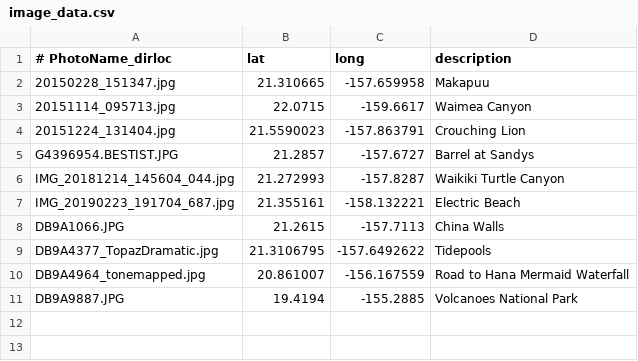
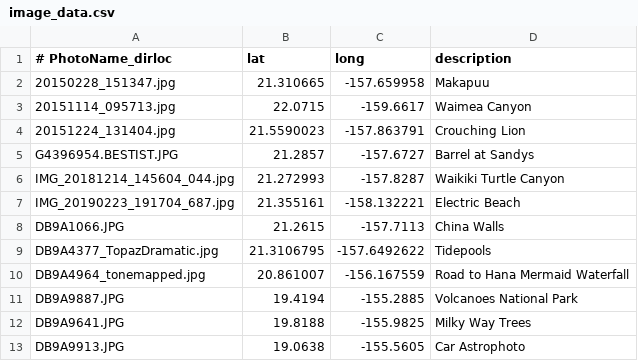
Before and after one commit to cmutnik/world_map, a CSV file: HI_photo_map/image_data.csv, drawn as a sheet; the diff names each change by its address in the sheet, - before the commit and + after, or states it on an @@ line.

Commit message:
added 2 photos

```diff
--- a/HI_photo_map/image_data.csv
+++ b/HI_photo_map/image_data.csv
+row 12: DB9A9641.JPG | 19.8188 | -155.9825 | Milky Way Trees
+row 13: DB9A9913.JPG | 19.0638 | -155.5605 | Car Astrophoto
```
Also changed, not shown: 3 other files.
